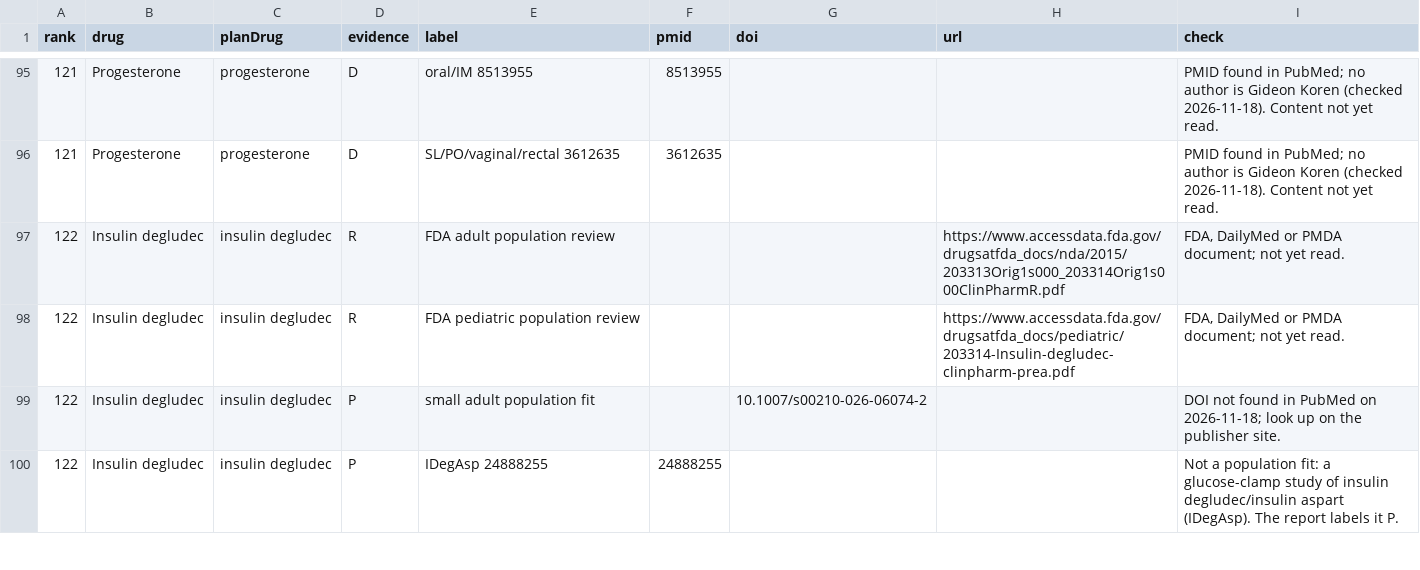
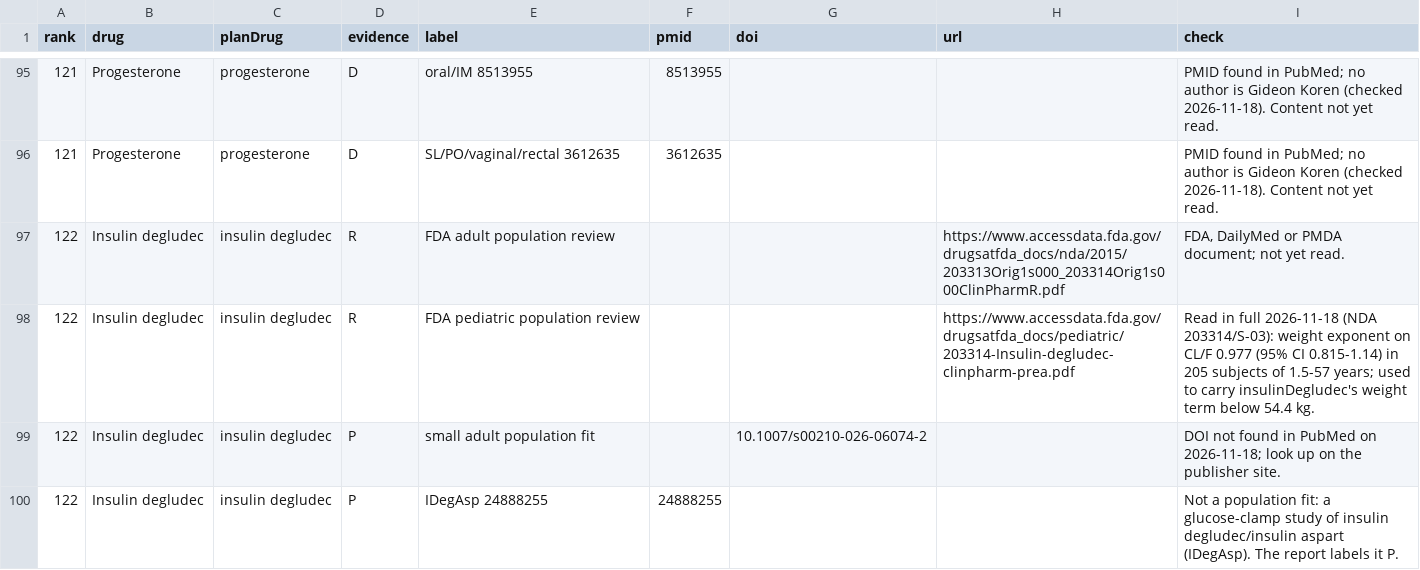
Before and after one commit to StevenLShafer/stanpumpR, a CSV file: docs/library-expansion/outpatient-leads.csv, drawn as a sheet; only a part is shown, gaps mark what is left out.

```diff
--- a/docs/library-expansion/outpatient-leads.csv
+++ b/docs/library-expansion/outpatient-leads.csv
@@ -97,3 +97,3 @@ rank,drug,planDrug,evidence,label,pmid,doi,url,check
 122,Insulin degludec,insulin degludec,R,FDA adult population review,,,https://www.accessdata.fda.gov/drugsatfda_docs/nda/2015/203313Orig1s000_203314Orig1s000ClinPharmR.pdf,"FDA, DailyMed or PMDA document; not yet read."
-122,Insulin degludec,insulin degludec,R,FDA pediatric population review,,,https://www.accessdata.fda.gov/drugsatfda_docs/pediatric/203314-Insulin-degludec-clinpharm-prea.pdf,"FDA, DailyMed or PMDA document; not yet read."
+122,Insulin degludec,insulin degludec,R,FDA pediatric population review,,,https://www.accessdata.fda.gov/drugsatfda_docs/pediatric/203314-Insulin-degludec-clinpharm-prea.pdf,"Read in full 2026-11-18 (NDA 203314/S-03): weight exponent on CL/F 0.977 (95% CI 0.815-1.14) in 205 subjects of 1.5-57 years; used to carry insulinDegludec's weight term below 54.4 kg."
 122,Insulin degludec,insulin degludec,P,small adult population fit,,10.1007/s00210-026-06074-2,,DOI not found in PubMed on 2026-11-18; look up on the publisher site.
```
Also changed, not shown: inst/extdata/antidiabeticParameters.csv, inst/extdata/antidiabeticRegistry.csv, 6 other files.
